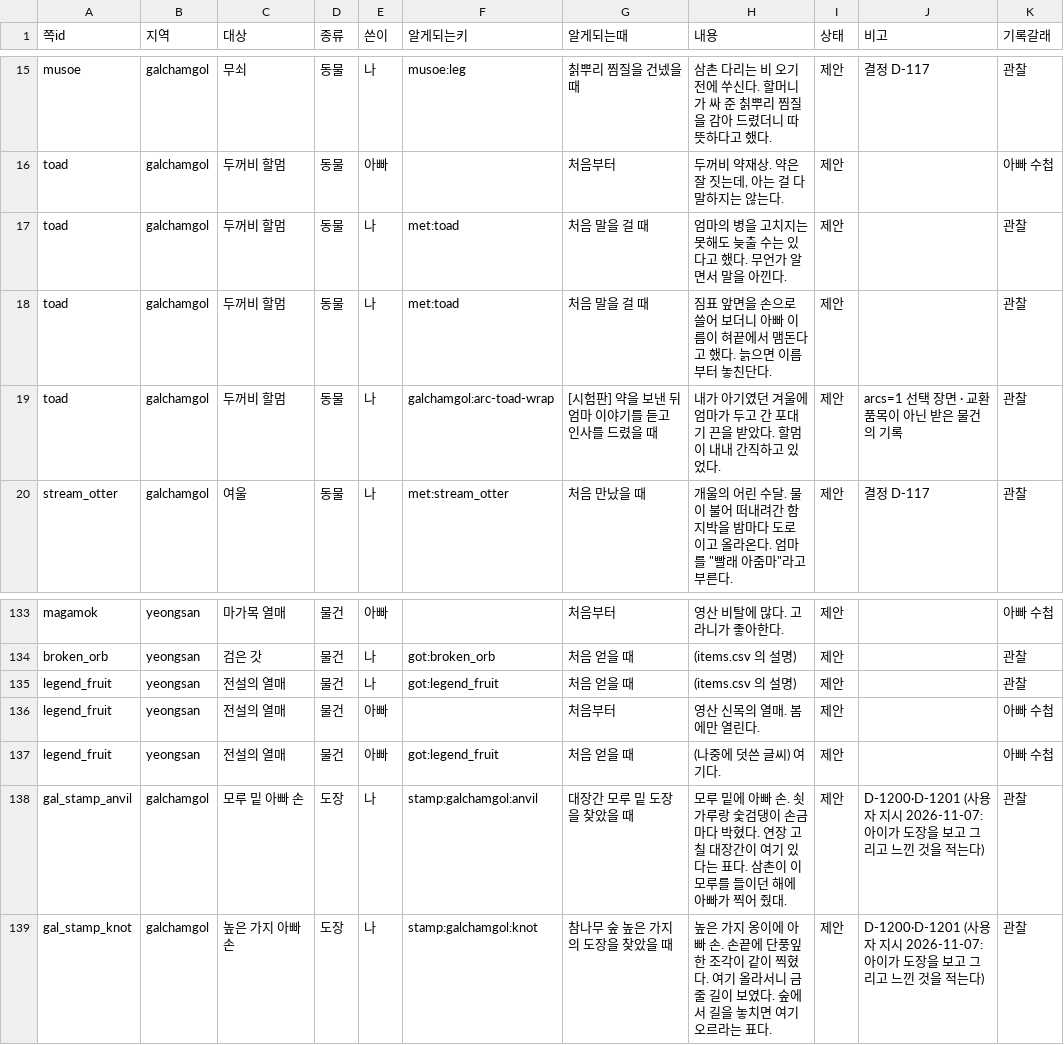
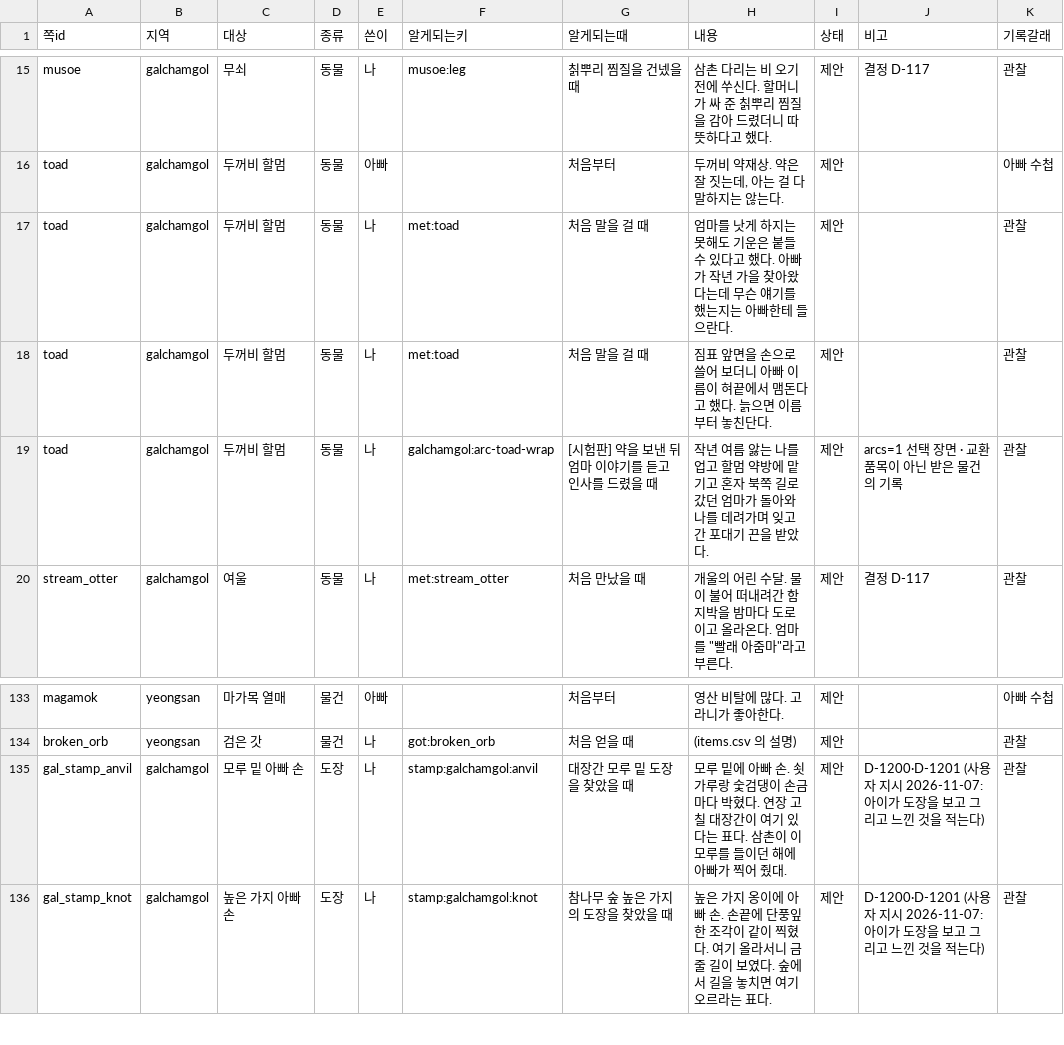
Before and after one commit to MATTTTJ/PACKOON, a CSV file: design/data/notebook.csv, drawn as a sheet; only a part is shown, gaps mark what is left out.

```diff
--- a/design/data/notebook.csv
+++ b/design/data/notebook.csv
@@ -16,5 +16,5 @@ musoe,galchamgol,무쇠,동물,나,musoe:leg,칡뿌리 찜질을 건넸을 때,"
 toad,galchamgol,두꺼비 할멈,동물,아빠,,처음부터,"두꺼비 약재상. 약은 잘 짓는데, 아는 걸 다 말하지는 않는다.",제안,,아빠 수첩
-toad,galchamgol,두꺼비 할멈,동물,나,met:toad,처음 말을 걸 때,엄마의 병을 고치지는 못해도 늦출 수는 있다고 했다. 무언가 알면서 말을 아낀다.,제안,,관찰
+toad,galchamgol,두꺼비 할멈,동물,나,met:toad,처음 말을 걸 때,엄마를 낫게 하지는 못해도 기운은 붙들 수 있다고 했다. 아빠가 작년 가을 찾아왔다는데 무슨 얘기를 했는지는 아빠한테 들으란다.,제안,,관찰
 toad,galchamgol,두꺼비 할멈,동물,나,met:toad,처음 말을 걸 때,짐표 앞면을 손으로 쓸어 보더니 아빠 이름이 혀끝에서 맴돈다고 했다. 늙으면 이름부터 놓친단다.,제안,,관찰
-toad,galchamgol,두꺼비 할멈,동물,나,galchamgol:arc-toad-wrap,[시험판] 약을 보낸 뒤 엄마 이야기를 듣고 인사를 드렸을 때,내가 아기였던 겨울에 엄마가 두고 간 포대기 끈을 받았다. 할멈이 내내 간직하고 있었다.,제안,arcs=1 선택 장면 · 교환 품목이 아닌 받은 물건의 기록,관찰
+toad,galchamgol,두꺼비 할멈,동물,나,galchamgol:arc-toad-wrap,[시험판] 약을 보낸 뒤 엄마 이야기를 듣고 인사를 드렸을 때,작년 여름 앓는 나를 업고 할멈 약방에 맡기고 혼자 북쪽 길로 갔던 엄마가 돌아와 나를 데려가며 잊고 간 포대기 끈을 받았다.,제안,arcs=1 선택 장면 · 교환 품목이 아닌 받은 물건의 기록,관찰
 stream_otter,galchamgol,여울,동물,나,met:stream_otter,처음 만났을 때,"개울의 어린 수달. 물이 불어 떠내려간 함지박을 밤마다 도로 이고 올라온다. 엄마를 ""빨래 아줌마""라고 부른다.",제안,결정 D-117,관찰
@@ -134,5 +134,2 @@ magamok,yeongsan,마가목 열매,물건,아빠,,처음부터,영산 비탈에
 broken_orb,yeongsan,검은 갓,물건,나,got:broken_orb,처음 얻을 때,(items.csv 의 설명),제안,,관찰
-legend_fruit,yeongsan,전설의 열매,물건,나,got:legend_fruit,처음 얻을 때,(items.csv 의 설명),제안,,관찰
-legend_fruit,yeongsan,전설의 열매,물건,아빠,,처음부터,영산 신목의 열매. 봄에만 열린다.,제안,,아빠 수첩
-legend_fruit,yeongsan,전설의 열매,물건,아빠,got:legend_fruit,처음 얻을 때,(나중에 덧쓴 글씨) 여기다.,제안,,아빠 수첩
 gal_stamp_anvil,galchamgol,모루 밑 아빠 손,도장,나,stamp:galchamgol:anvil,대장간 모루 밑 도장을 찾았을 때,모루 밑에 아빠 손. 쇳가루랑 숯검댕이 손금마다 박혔다. 연장 고칠 대장간이 여기 있다는 표다. 삼촌이 이 모루를 들이던 해에 아빠가 찍어 줬대.,제안,D-1200·D-1201 (사용자 지시 2026-11-07: 아이가 도장을 보고 그리고 느낀 것을 적는다),관찰
```
Also changed, not shown: design/data/decisions.csv, design/data/heirlooms.csv, 19 other files.
